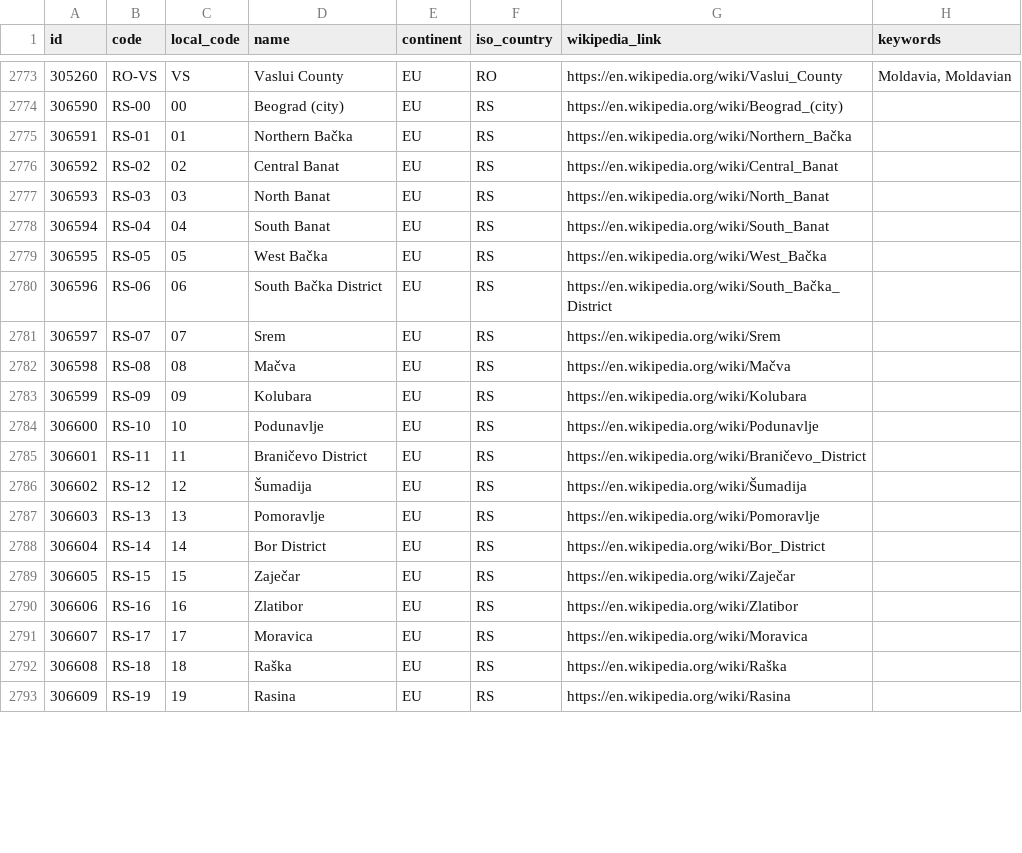
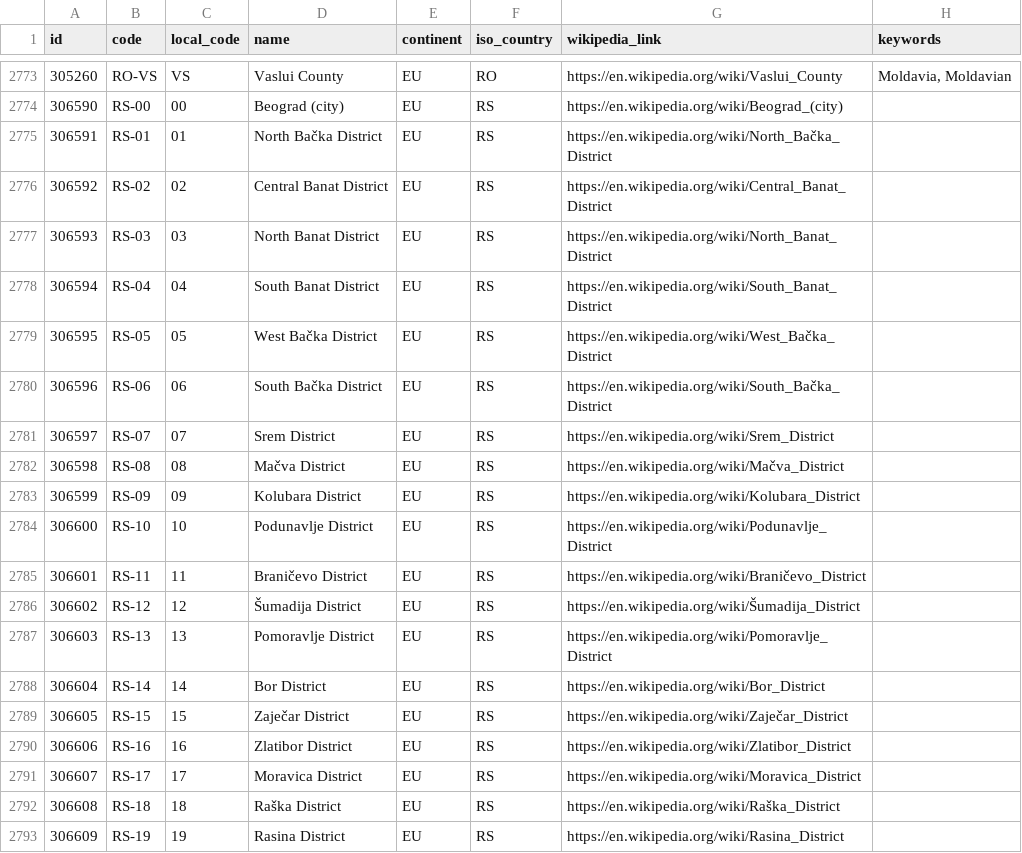
Before and after one commit to davidmegginson/ourairports-data, a CSV file: regions.csv, drawn as a sheet; only a part is shown, gaps mark what is left out; the diff covers the shown part only.

Commit message:
data update

```diff
--- a/regions.csv
+++ b/regions.csv
@@ -2774,20 +2774,20 @@
 306590,"RS-00",00,"Beograd (city)","EU","RS","https://en.wikipedia.org/wiki/Beograd_(city)",
-306591,"RS-01",01,"Northern Bačka","EU","RS","https://en.wikipedia.org/wiki/Northern_Bačka",
-306592,"RS-02",02,"Central Banat","EU","RS","https://en.wikipedia.org/wiki/Central_Banat",
-306593,"RS-03",03,"North Banat","EU","RS","https://en.wikipedia.org/wiki/North_Banat",
-306594,"RS-04",04,"South Banat","EU","RS","https://en.wikipedia.org/wiki/South_Banat",
-306595,"RS-05",05,"West Bačka","EU","RS","https://en.wikipedia.org/wiki/West_Bačka",
+306591,"RS-01",01,"North Bačka District","EU","RS","https://en.wikipedia.org/wiki/North_Bačka_District",
+306592,"RS-02",02,"Central Banat District","EU","RS","https://en.wikipedia.org/wiki/Central_Banat_District",
+306593,"RS-03",03,"North Banat District","EU","RS","https://en.wikipedia.org/wiki/North_Banat_District",
+306594,"RS-04",04,"South Banat District","EU","RS","https://en.wikipedia.org/wiki/South_Banat_District",
+306595,"RS-05",05,"West Bačka District","EU","RS","https://en.wikipedia.org/wiki/West_Bačka_District",
 306596,"RS-06",06,"South Bačka District","EU","RS","https://en.wikipedia.org/wiki/South_Bačka_District",
-306597,"RS-07",07,"Srem","EU","RS","https://en.wikipedia.org/wiki/Srem",
-306598,"RS-08",08,"Mačva","EU","RS","https://en.wikipedia.org/wiki/Mačva",
-306599,"RS-09",09,"Kolubara","EU","RS","https://en.wikipedia.org/wiki/Kolubara",
-306600,"RS-10",10,"Podunavlje","EU","RS","https://en.wikipedia.org/wiki/Podunavlje",
+306597,"RS-07",07,"Srem District","EU","RS","https://en.wikipedia.org/wiki/Srem_District",
+306598,"RS-08",08,"Mačva District","EU","RS","https://en.wikipedia.org/wiki/Mačva_District",
+306599,"RS-09",09,"Kolubara District","EU","RS","https://en.wikipedia.org/wiki/Kolubara_District",
+306600,"RS-10",10,"Podunavlje District","EU","RS","https://en.wikipedia.org/wiki/Podunavlje_District",
 306601,"RS-11",11,"Braničevo District","EU","RS","https://en.wikipedia.org/wiki/Braničevo_District",
-306602,"RS-12",12,"Šumadija","EU","RS","https://en.wikipedia.org/wiki/Šumadija",
-306603,"RS-13",13,"Pomoravlje","EU","RS","https://en.wikipedia.org/wiki/Pomoravlje",
+306602,"RS-12",12,"Šumadija District","EU","RS","https://en.wikipedia.org/wiki/Šumadija_District",
+306603,"RS-13",13,"Pomoravlje District","EU","RS","https://en.wikipedia.org/wiki/Pomoravlje_District",
 306604,"RS-14",14,"Bor District","EU","RS","https://en.wikipedia.org/wiki/Bor_District",
-306605,"RS-15",15,"Zaječar","EU","RS","https://en.wikipedia.org/wiki/Zaječar",
-306606,"RS-16",16,"Zlatibor","EU","RS","https://en.wikipedia.org/wiki/Zlatibor",
-306607,"RS-17",17,"Moravica","EU","RS","https://en.wikipedia.org/wiki/Moravica",
-306608,"RS-18",18,"Raška","EU","RS","https://en.wikipedia.org/wiki/Raška",
-306609,"RS-19",19,"Rasina","EU","RS","https://en.wikipedia.org/wiki/Rasina",
+306605,"RS-15",15,"Zaječar District","EU","RS","https://en.wikipedia.org/wiki/Zaječar_District",
+306606,"RS-16",16,"Zlatibor District","EU","RS","https://en.wikipedia.org/wiki/Zlatibor_District",
+306607,"RS-17",17,"Moravica District","EU","RS","https://en.wikipedia.org/wiki/Moravica_District",
+306608,"RS-18",18,"Raška District","EU","RS","https://en.wikipedia.org/wiki/Raška_District",
+306609,"RS-19",19,"Rasina District","EU","RS","https://en.wikipedia.org/wiki/Rasina_District",
```
Also changed, not shown: 5 removed rows and 24 edited cells elsewhere in this file, 1 other file.
